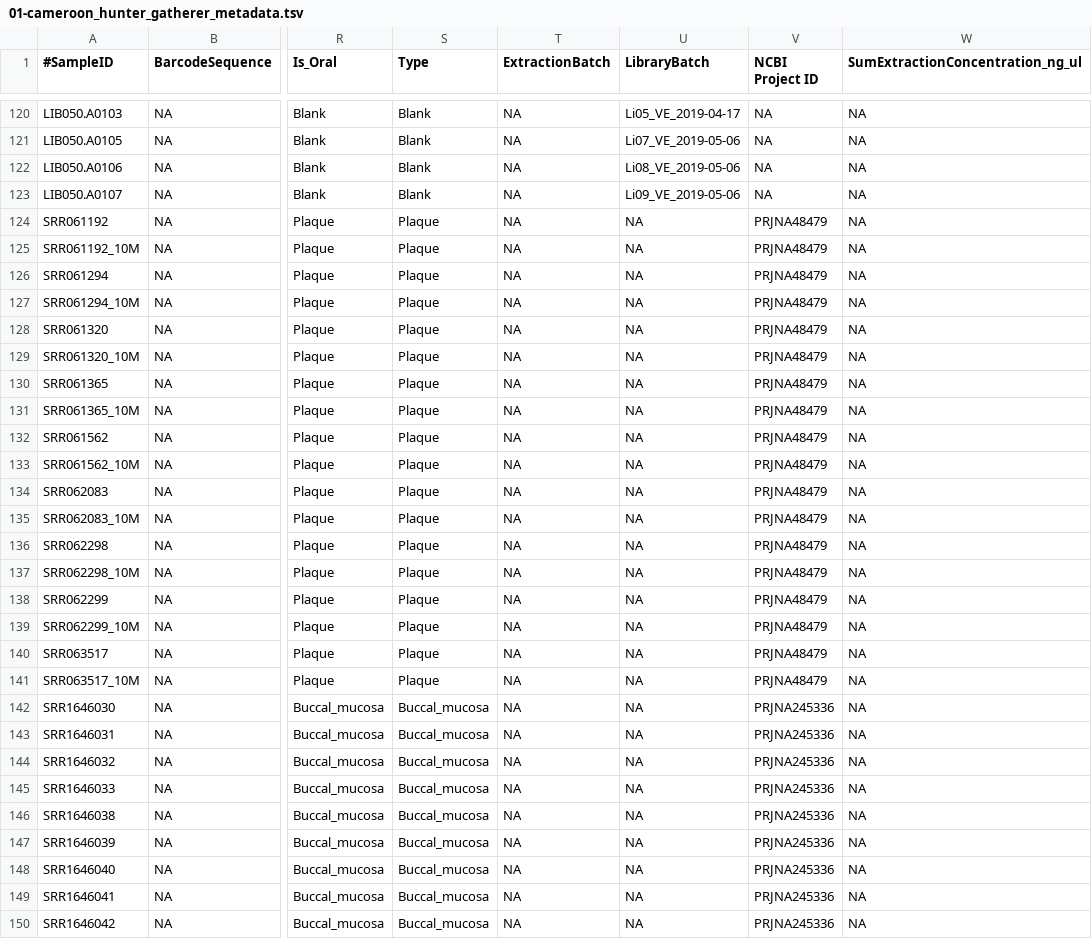
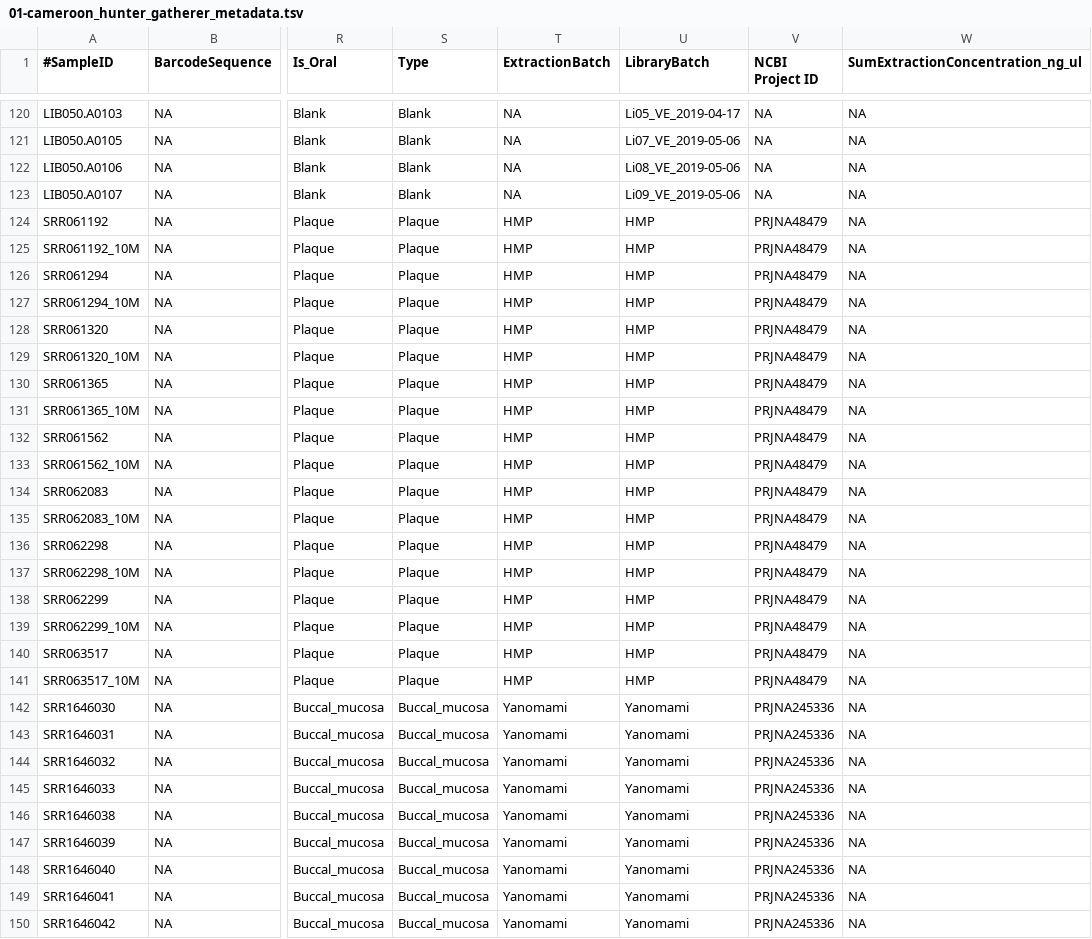
Before and after one commit to ivelsko/Cameroon_plaque, a TSV file: 00-documentation.backup/01-cameroon_hunter_gatherer_metadata.tsv, drawn as a sheet; only a part is shown, gaps mark what is left out; the diff covers the shown part only; the diff names each change by its address in the sheet, - before the commit and + after, or states it on an @@ line.

```diff
--- a/00-documentation.backup/01-cameroon_hunter_gatherer_metadata.tsv
+++ b/00-documentation.backup/01-cameroon_hunter_gatherer_metadata.tsv
-T124:T141 (ExtractionBatch): NA
+T124:T141 (ExtractionBatch): HMP
-U124:U141 (LibraryBatch): NA
+U124:U141 (LibraryBatch): HMP
-T142:T150 (ExtractionBatch): NA
+T142:T150 (ExtractionBatch): Yanomami
-U142:U150 (LibraryBatch): NA
+U142:U150 (LibraryBatch): Yanomami
```
Also changed, not shown: 94 edited cells elsewhere in this file, 10 other files.
